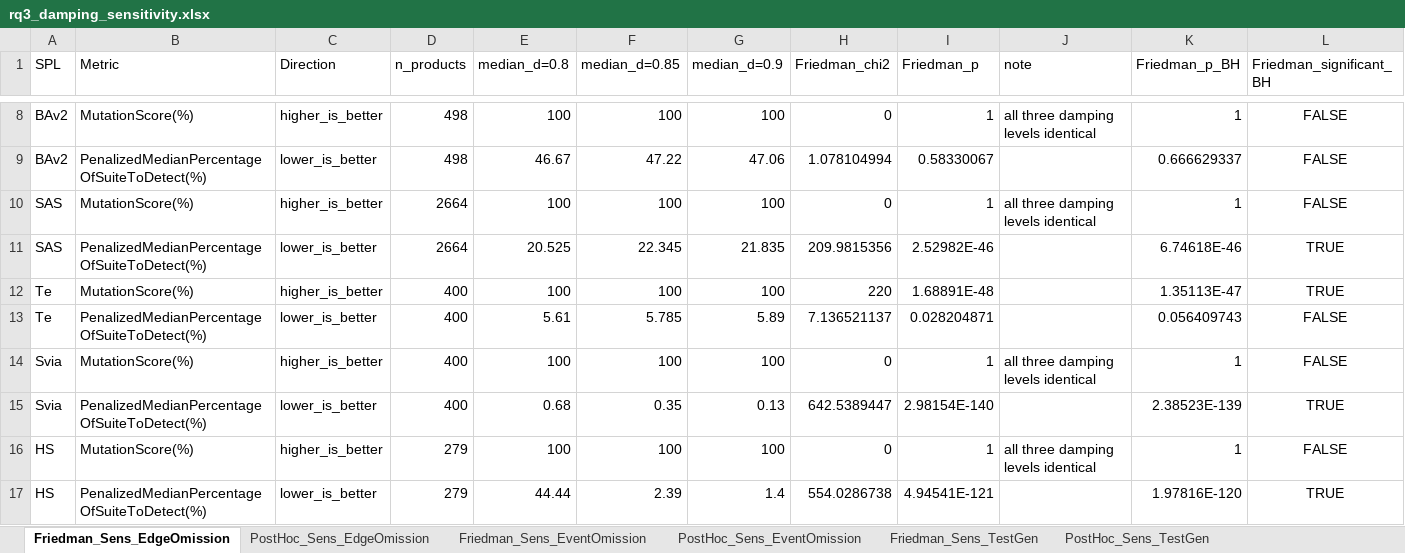
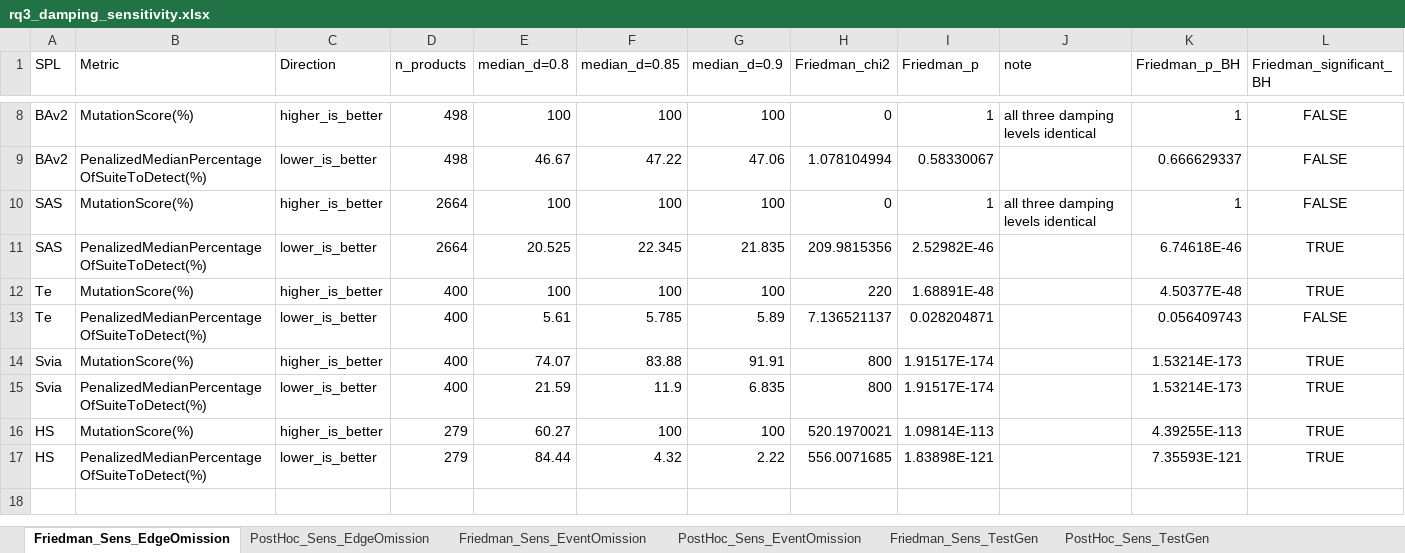
Before and after one commit to esg4aspl/esg-with-feature-expressions, an Excel workbook: files/scripts/statistical_test_scripts/rq3_result/rq3_damping_sensitivity.xlsx, sheet Friedman_Sens_EdgeOmission, drawn as a sheet; only a part is shown, gaps mark what is left out; values as stored, in another font and other column widths than the file's, no borders; the diff names each change by its address in the sheet, - before the commit and + after, or states it on an @@ line.

```diff
--- a/files/scripts/statistical_test_scripts/rq3_result/rq3_damping_sensitivity.xlsx (sheet Friedman_Sens_EdgeOmission)
+++ b/files/scripts/statistical_test_scripts/rq3_result/rq3_damping_sensitivity.xlsx (sheet Friedman_Sens_EdgeOmission)
-K12 (Friedman_p_BH): 1.35113E-47
+K12 (Friedman_p_BH): 4.50377E-48
-E14 (median_d=0.8): 100
+E14 (median_d=0.8): 74.07
-F14 (median_d=0.85): 100
+F14 (median_d=0.85): 83.88
-G14 (median_d=0.9): 100
+G14 (median_d=0.9): 91.91
-H14 (Friedman_chi2): 0
+H14 (Friedman_chi2): 800
-I14 (Friedman_p): 1
+I14 (Friedman_p): 1.91517E-174
-J14 (note): all three damping levels identical
+J14 (note): (empty)
-K14 (Friedman_p_BH): 1
+K14 (Friedman_p_BH): 1.53214E-173
-L14 (Friedman_significant_BH): FALSE
+L14 (Friedman_significant_BH): TRUE
-E15 (median_d=0.8): 0.68
+E15 (median_d=0.8): 21.59
-F15 (median_d=0.85): 0.35
+F15 (median_d=0.85): 11.9
-G15 (median_d=0.9): 0.13
+G15 (median_d=0.9): 6.835
-H15 (Friedman_chi2): 642.5389447
+H15 (Friedman_chi2): 800
-I15 (Friedman_p): 2.98154E-140
+I15 (Friedman_p): 1.91517E-174
-K15 (Friedman_p_BH): 2.38523E-139
+K15 (Friedman_p_BH): 1.53214E-173
-E16 (median_d=0.8): 100
+E16 (median_d=0.8): 60.27
-H16 (Friedman_chi2): 0
+H16 (Friedman_chi2): 520.1970021
-I16 (Friedman_p): 1
+I16 (Friedman_p): 1.09814E-113
-J16 (note): all three damping levels identical
+J16 (note): (empty)
-K16 (Friedman_p_BH): 1
+K16 (Friedman_p_BH): 4.39255E-113
-L16 (Friedman_significant_BH): FALSE
+L16 (Friedman_significant_BH): TRUE
-E17 (median_d=0.8): 44.44
+E17 (median_d=0.8): 84.44
-F17 (median_d=0.85): 2.39
+F17 (median_d=0.85): 4.32
-G17 (median_d=0.9): 1.4
+G17 (median_d=0.9): 2.22
-H17 (Friedman_chi2): 554.0286738
+H17 (Friedman_chi2): 556.0071685
-I17 (Friedman_p): 4.94541E-121
+I17 (Friedman_p): 1.83898E-121
-K17 (Friedman_p_BH): 1.97816E-120
+K17 (Friedman_p_BH): 7.35593E-121
```
Also changed, not shown: sheet PostHoc_Sens_EdgeOmission, sheet PostHoc_Sens_EventOmission, sheet Friedman_Sens_EventOmission, files/Cases/Elevator/RQ3_Elevator_perProduct_rawData.xlsx, files/Cases/RQ3_Summary_EventOmission_ForPhDThesis.xlsx, 50 other files.
